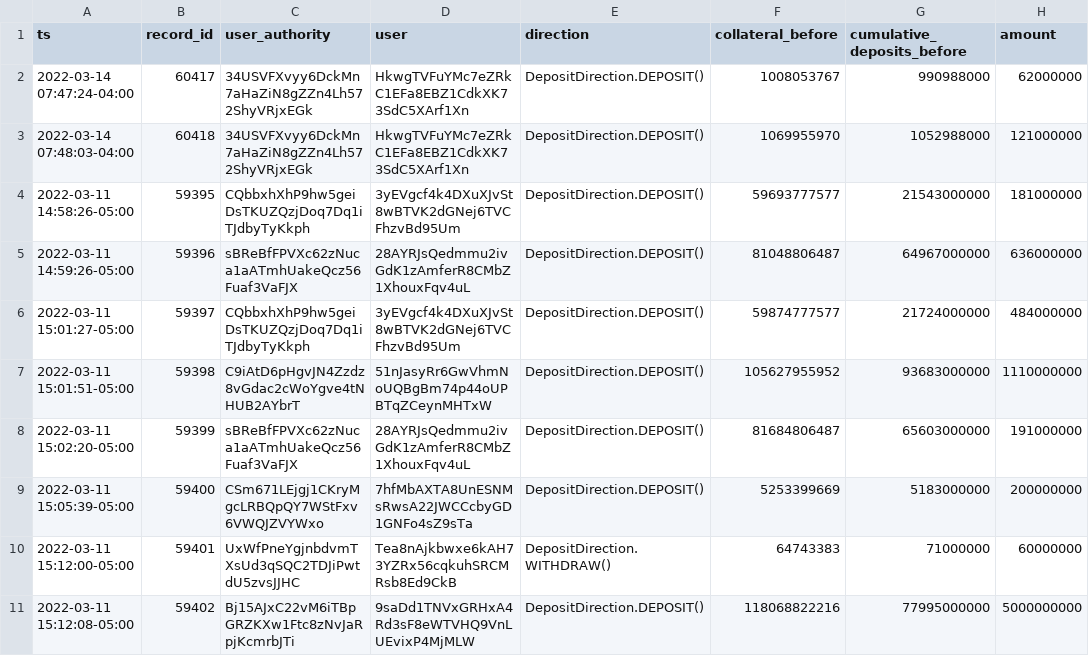
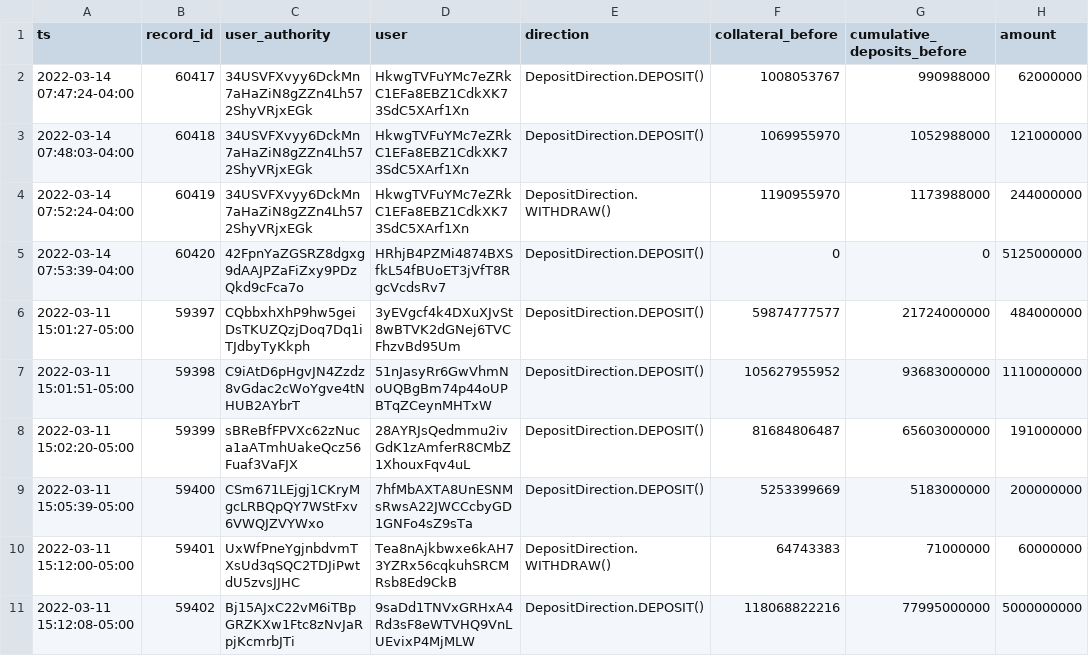
Before and after one commit to lmvdz/drift-flat-data, a CSV file: data/deposit_history.csv, drawn as a sheet; only a part is shown; removed rows and columns are numbered as before the commit, all else as after; the diff names each change by its address in the sheet, - before the commit and + after, or states it on an @@ line.

```diff
--- a/data/deposit_history.csv
+++ b/data/deposit_history.csv
-row 4: 2022-03-11 14:58:26-05:00 | 59395 | CQbbxhXhP9hw5geiDsTKUZQzjDoq7Dq1iTJdbyTyKkph | 3yEVgcf4k4DXuXJvSt8wBTVK2dGNej6TVCFhzvBd95Um | DepositDirection.DEPOSIT() | 59693777577 | 21543000000 | 181000000
-row 5: 2022-03-11 14:59:26-05:00 | 59396 | sBReBfFPVXc62zNuca1aATmhUakeQcz56Fuaf3VaFJX | 28AYRJsQedmmu2ivGdK1zAmferR8CMbZ1XhouxFqv4uL | DepositDirection.DEPOSIT() | 81048806487 | 64967000000 | 636000000
+row 4: 2022-03-14 07:52:24-04:00 | 60419 | 34USVFXvyy6DckMn7aHaZiN8gZZn4Lh572ShyVRjxEGk | HkwgTVFuYMc7eZRkC1EFa8EBZ1CdkXK73SdC5XArf1Xn | DepositDirection.WITHDRAW() | 1190955970 | 1173988000 | 244000000
+row 5: 2022-03-14 07:53:39-04:00 | 60420 | 42FpnYaZGSRZ8dgxg9dAAJPZaFiZxy9PDzQkd9cFca7o | HRhjB4PZMi4874BXSfkL54fBUoET3jVfT8RgcVcdsRv7 | DepositDirection.DEPOSIT() | 0 | 0 | 5125000000
```
Also changed, not shown: data/fundingPayment_history.csv, data/fundingRate_history.csv, 5 other files.
